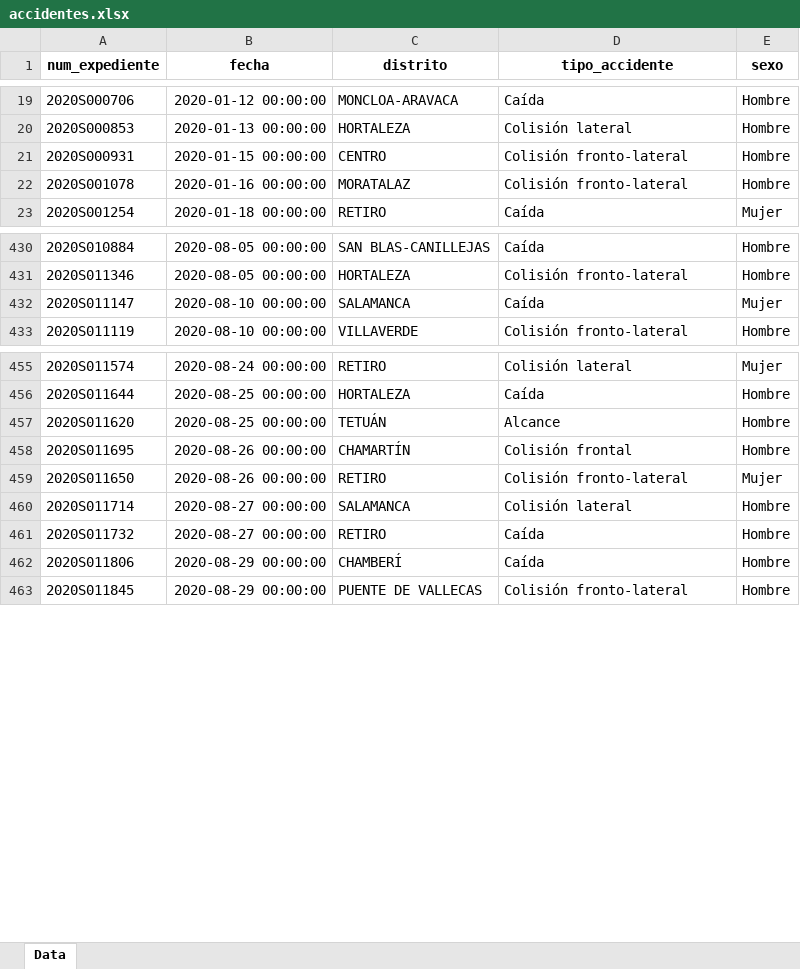
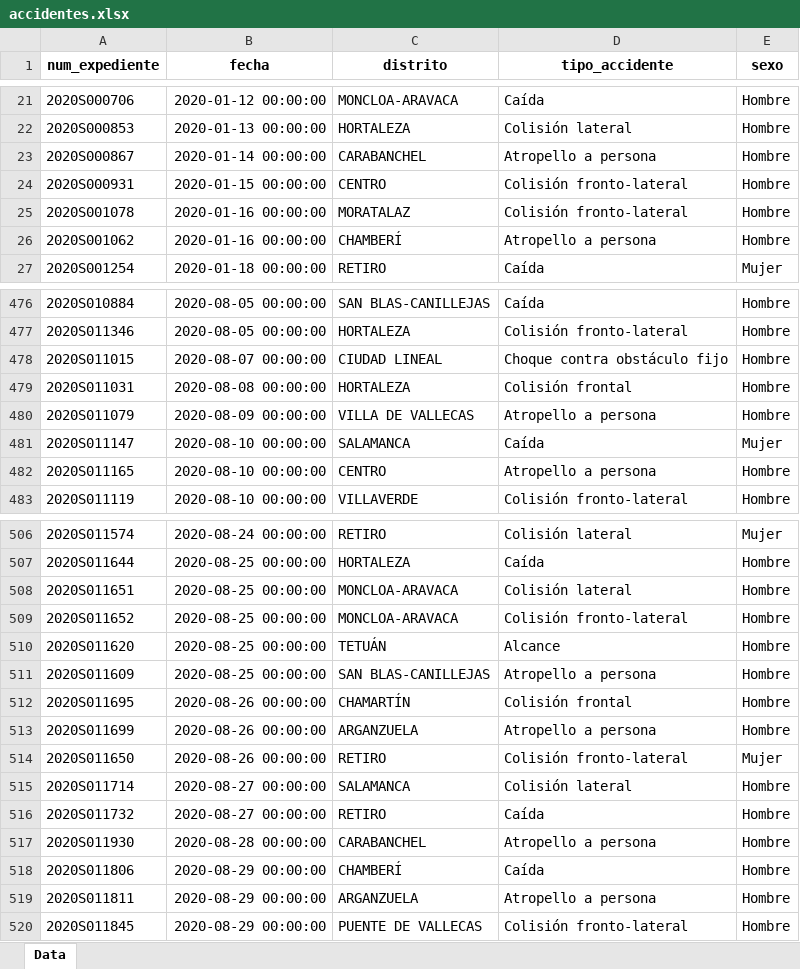
Before and after one commit to dvillaj/Taller_BBDD, an Excel workbook: practica/data/accidentes.xlsx, sheet Data, drawn as a sheet; only a part is shown, gaps mark what is left out; values as stored, in another font and other column widths than the file's, no borders; the diff covers the shown part only; the diff names each change by its address in the sheet, - before the commit and + after, or states it on an @@ line.

```diff
--- a/practica/data/accidentes.xlsx (sheet Data)
+++ b/practica/data/accidentes.xlsx (sheet Data)
+row 23: 2020S000867 | 2020-01-14 00:00:00 | CARABANCHEL | Atropello a persona | Hombre
+row 26: 2020S001062 | 2020-01-16 00:00:00 | CHAMBERÍ | Atropello a persona | Hombre
+row 478: 2020S011015 | 2020-08-07 00:00:00 | CIUDAD LINEAL | Choque contra obstáculo fijo | Hombre
+row 479: 2020S011031 | 2020-08-08 00:00:00 | HORTALEZA | Colisión frontal | Hombre
+row 480: 2020S011079 | 2020-08-09 00:00:00 | VILLA DE VALLECAS | Atropello a persona | Hombre
+row 482: 2020S011165 | 2020-08-10 00:00:00 | CENTRO | Atropello a persona | Hombre
+row 508: 2020S011651 | 2020-08-25 00:00:00 | MONCLOA-ARAVACA | Colisión lateral | Hombre
+row 509: 2020S011652 | 2020-08-25 00:00:00 | MONCLOA-ARAVACA | Colisión fronto-lateral | Hombre
+row 511: 2020S011609 | 2020-08-25 00:00:00 | SAN BLAS-CANILLEJAS | Atropello a persona | Hombre
+row 513: 2020S011699 | 2020-08-26 00:00:00 | ARGANZUELA | Atropello a persona | Hombre
+row 517: 2020S011930 | 2020-08-28 00:00:00 | CARABANCHEL | Atropello a persona | Hombre
+row 519: 2020S011811 | 2020-08-29 00:00:00 | ARGANZUELA | Atropello a persona | Hombre
```
Also changed, not shown: 60 added rows elsewhere in this sheet, data/black.xlsx, 20 other files.
